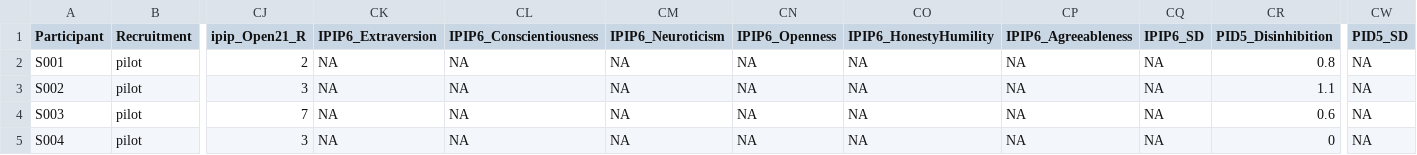
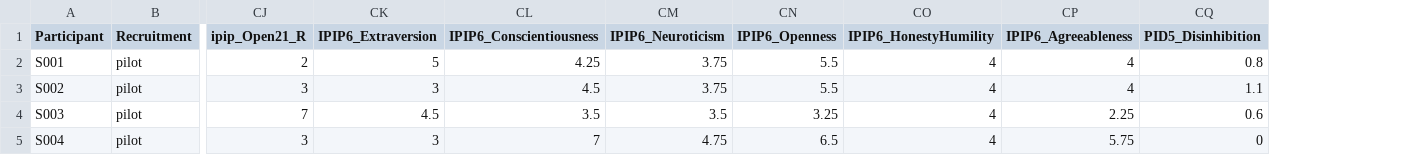
Before and after one commit to RealityBending/IllusionGamePhenomenologicalControl, a CSV file: data/data_participants.csv, drawn as a sheet; only a part is shown, gaps mark what is left out; the diff names each change by its address in the sheet, - before the commit and + after, or states it on an @@ line.

```diff
--- a/data/data_participants.csv
+++ b/data/data_participants.csv
-column CQ (IPIP6_SD), rows 2-5: all NA
-column CW (PID5_SD), rows 2-5: all NA
-CK2 (IPIP6_Extraversion): NA
+CK2 (IPIP6_Extraversion): 5
-CL2 (IPIP6_Conscientiousness): NA
+CL2 (IPIP6_Conscientiousness): 4.25
-CM2:CM3 (IPIP6_Neuroticism): NA
+CM2:CM3 (IPIP6_Neuroticism): 3.75
-CN2:CN3 (IPIP6_Openness): NA
+CN2:CN3 (IPIP6_Openness): 5.5
-CO2:CO5 (IPIP6_HonestyHumility): NA
+CO2:CO5 (IPIP6_HonestyHumility): 4
-CP2:CP3 (IPIP6_Agreeableness): NA
+CP2:CP3 (IPIP6_Agreeableness): 4
-CK3 (IPIP6_Extraversion): NA
+CK3 (IPIP6_Extraversion): 3
-CL3 (IPIP6_Conscientiousness): NA
+CL3 (IPIP6_Conscientiousness): 4.5
-CK4 (IPIP6_Extraversion): NA
+CK4 (IPIP6_Extraversion): 4.5
-CL4 (IPIP6_Conscientiousness): NA
+CL4 (IPIP6_Conscientiousness): 3.5
-CM4 (IPIP6_Neuroticism): NA
+CM4 (IPIP6_Neuroticism): 3.5
-CN4 (IPIP6_Openness): NA
+CN4 (IPIP6_Openness): 3.25
-CP4 (IPIP6_Agreeableness): NA
+CP4 (IPIP6_Agreeableness): 2.25
-CK5 (IPIP6_Extraversion): NA
+CK5 (IPIP6_Extraversion): 3
-CL5 (IPIP6_Conscientiousness): NA
+CL5 (IPIP6_Conscientiousness): 7
-CM5 (IPIP6_Neuroticism): NA
+CM5 (IPIP6_Neuroticism): 4.75
-CN5 (IPIP6_Openness): NA
+CN5 (IPIP6_Openness): 6.5
-CP5 (IPIP6_Agreeableness): NA
+CP5 (IPIP6_Agreeableness): 5.75
```
Also changed, not shown: 14 other files.
